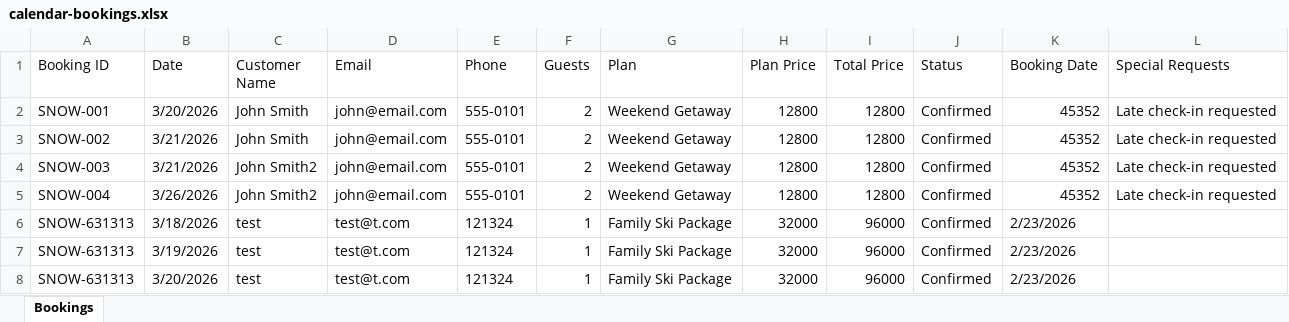
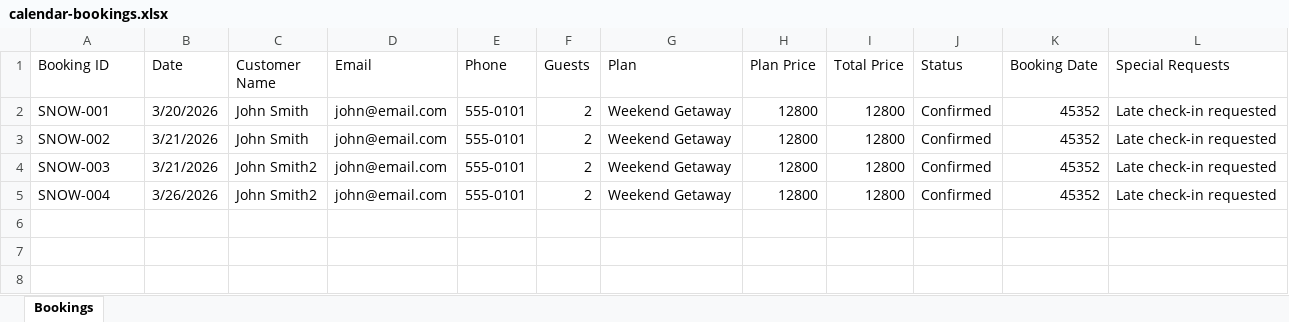
Before and after one commit to ZeroDegreeStation/Calendar, an Excel workbook: data/calendar-bookings.xlsx, sheet Bookings, drawn as a sheet; values as stored, in another font and other column widths than the file's, no borders; the diff names each change by its address in the sheet, - before the commit and + after, or states it on an @@ line.

Commit message:
reset booking data

```diff
--- a/data/calendar-bookings.xlsx (sheet Bookings)
+++ b/data/calendar-bookings.xlsx (sheet Bookings)
-row 6: SNOW-631313 | 3/18/2026 | test | test@t.com | 121324 | 1 | Family Ski Package | 32000 | 96000 | Confirmed | 2/23/2026
-row 7: SNOW-631313 | 3/19/2026 | test | test@t.com | 121324 | 1 | Family Ski Package | 32000 | 96000 | Confirmed | 2/23/2026
-row 8: SNOW-631313 | 3/20/2026 | test | test@t.com | 121324 | 1 | Family Ski Package | 32000 | 96000 | Confirmed | 2/23/2026
```
